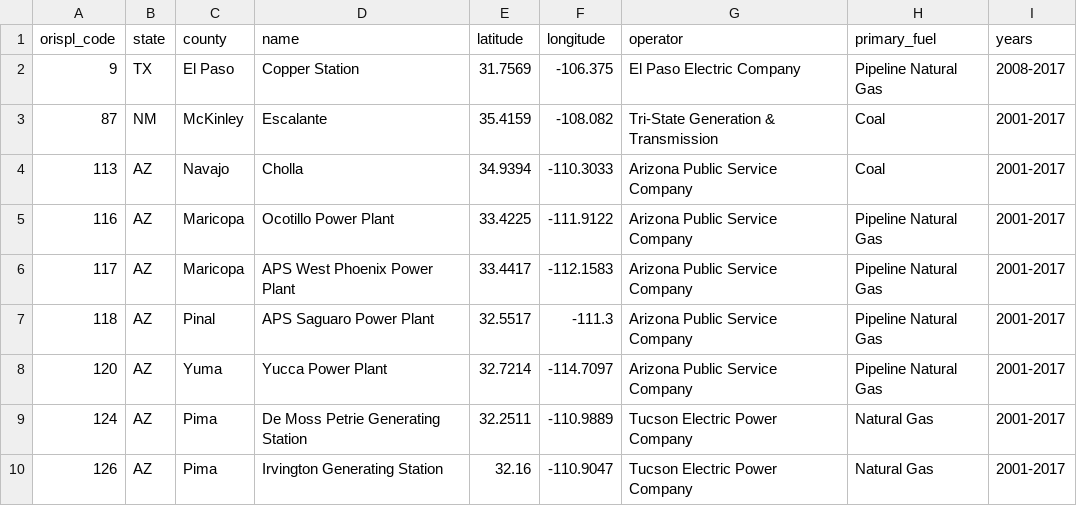
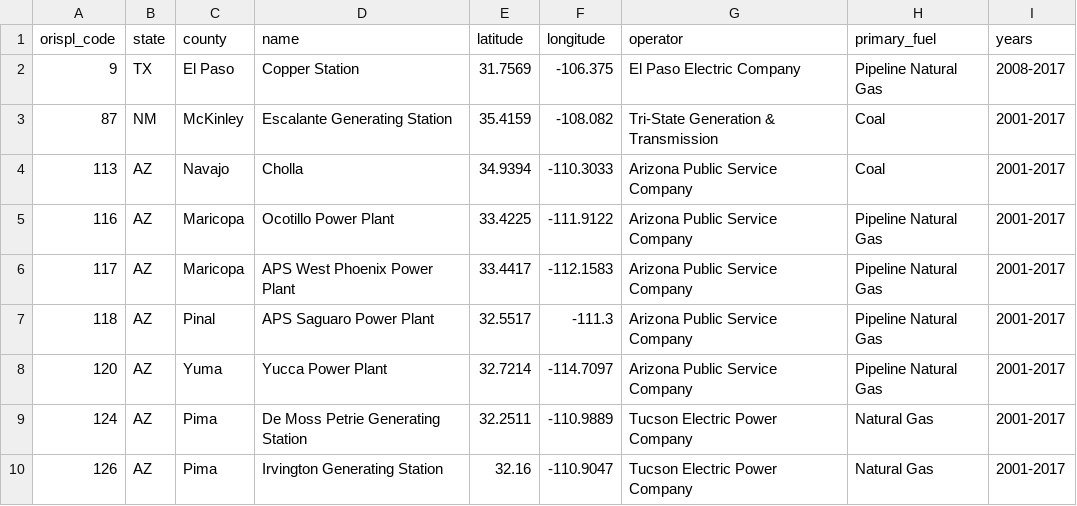
Before and after one commit to widap/widap-web, a CSV file: csv/plants_overview.csv, drawn as a sheet; only a part is shown.

```diff
--- a/csv/plants_overview.csv
+++ b/csv/plants_overview.csv
@@ -2,3 +2,3 @@ orispl_code,state,county,name,latitude,longitude,operator,primary_fuel,years
 9,TX,El Paso,Copper Station,31.7569,-106.375,El Paso Electric Company,Pipeline Natural Gas,2008-2017
-87,NM,McKinley,Escalante ,35.4159,-108.082,Tri-State Generation & Transmission,Coal,2001-2017
+87,NM,McKinley,Escalante Generating Station,35.4159,-108.082,Tri-State Generation & Transmission,Coal,2001-2017
 113,AZ,Navajo,Cholla,34.9394,-110.3033,Arizona Public Service Company,Coal,2001-2017
```
Also changed, not shown: 2 other files.
